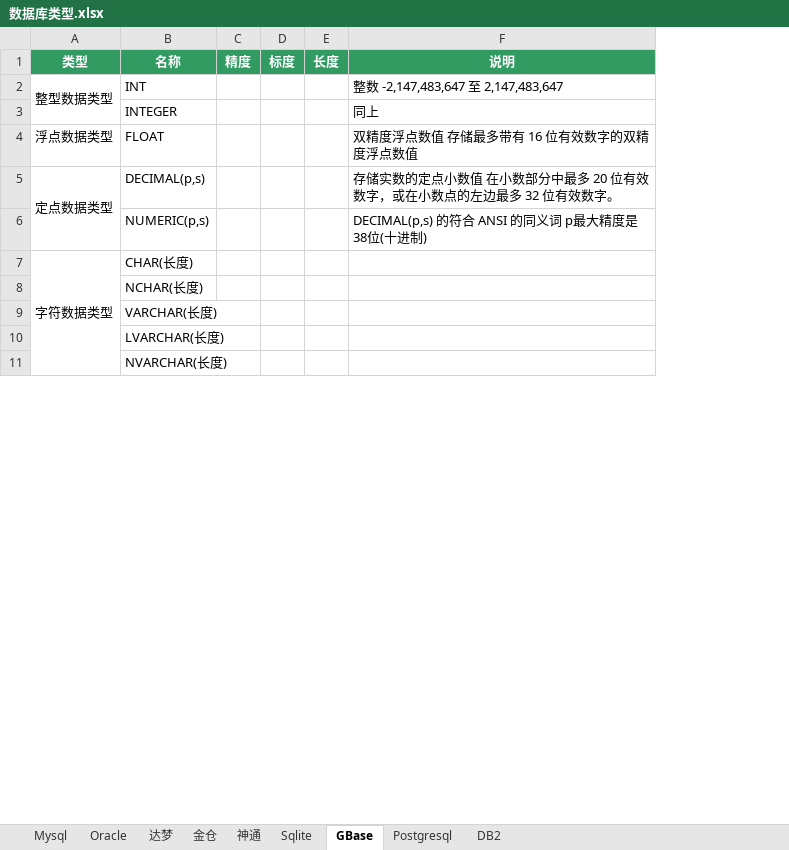
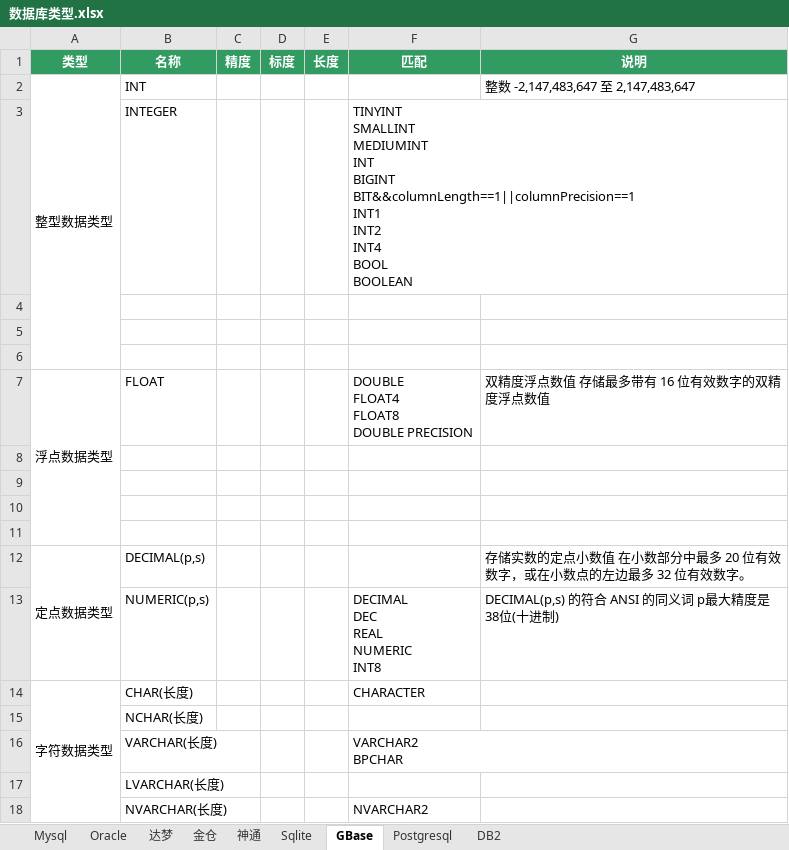
Before and after one commit to team-ide/go-dialect, an Excel workbook: 数据库类型.xlsx, sheet GBase, drawn as a sheet; only a part is shown; values as stored, in another font and other column widths than the file's, no borders; addresses are those after the commit; ↵ is a line break in a cell; the diff names each change by its address in the sheet, - before the commit and + after, or states it on an @@ line.

```diff
--- a/数据库类型.xlsx (sheet GBase)
+++ b/数据库类型.xlsx (sheet GBase)
+column F (匹配), row 7: DOUBLE ↵ FLOAT4 ↵ FLOAT8 ↵ DOUBLE PRECISION; rows 13-18: DECIMAL ↵ DEC ↵ REAL ↵ NUMERIC ↵ INT8 | CHARACTER |  | VARCHAR2 ↵ BPCHAR |  | NVARCHAR2
+row 3:  | INTEGER |  |  |  | TINYINT ↵ SMALLINT ↵ MEDIUMINT ↵ INT ↵ BIGINT ↵ BIT&&columnLength==1||columnPrecision==1 ↵ INT1 ↵ INT2 ↵ INT4 ↵ BOOL ↵ BOOLEAN
-row 4:  | INTEGER |  |  |  | 同上
+row 4: (empty)
+row 5: (empty)
+row 6: (empty)
+A7:A11 merged
+row 8: (empty)
+row 9: (empty)
+row 10: (empty)
+row 11: (empty)
```
Also changed, not shown: 数据库SQL.xlsx, 7 other files.
